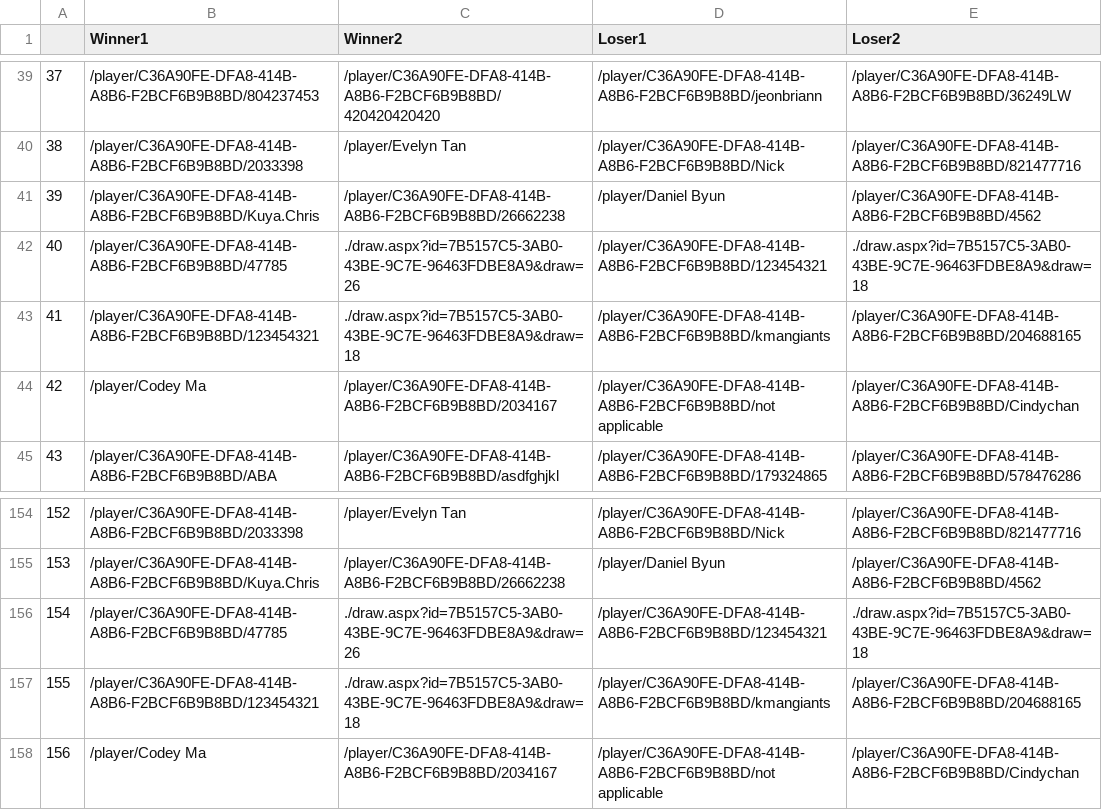
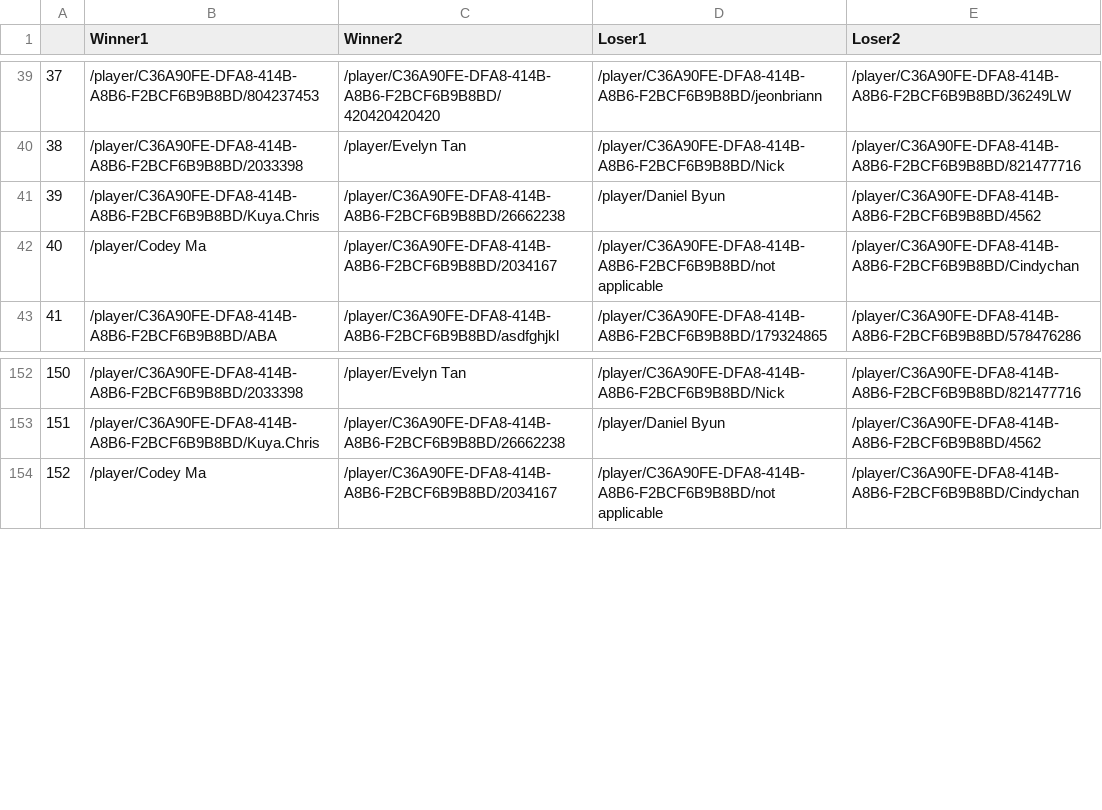
Before and after one commit to shashankdholakia/badminton-rank, a CSV file: tournament_data/2017UCLABruinOpen_doubles.csv, drawn as a sheet; only a part is shown, gaps mark what is left out; removed rows and columns are numbered as before the commit, all else as after; the diff names each change by its address in the sheet, - before the commit and + after, or states it on an @@ line.

```diff
--- a/tournament_data/2017UCLABruinOpen_doubles.csv
+++ b/tournament_data/2017UCLABruinOpen_doubles.csv
-row 42: 40 | /player/C36A90FE-DFA8-414B-A8B6-F2BCF6B9B8BD/47785 | ./draw.aspx?id=7B5157C5-3AB0-43BE-9C7E-96463FDBE8A9&draw=26 | /player/C36A90FE-DFA8-414B-A8B6-F2BCF6B9B8BD/123454321 | ./draw.aspx?id=7B5157C5-3AB0-43BE-9C7E-96463FDBE8A9&draw=18
-row 43: 41 | /player/C36A90FE-DFA8-414B-A8B6-F2BCF6B9B8BD/123454321 | ./draw.aspx?id=7B5157C5-3AB0-43BE-9C7E-96463FDBE8A9&draw=18 | /player/C36A90FE-DFA8-414B-A8B6-F2BCF6B9B8BD/kmangiants | /player/C36A90FE-DFA8-414B-A8B6-F2BCF6B9B8BD/204688165
@@ column A renumbered from row 42 down @@
-row 156: 154 | /player/C36A90FE-DFA8-414B-A8B6-F2BCF6B9B8BD/47785 | ./draw.aspx?id=7B5157C5-3AB0-43BE-9C7E-96463FDBE8A9&draw=26 | /player/C36A90FE-DFA8-414B-A8B6-F2BCF6B9B8BD/123454321 | ./draw.aspx?id=7B5157C5-3AB0-43BE-9C7E-96463FDBE8A9&draw=18
-row 157: 155 | /player/C36A90FE-DFA8-414B-A8B6-F2BCF6B9B8BD/123454321 | ./draw.aspx?id=7B5157C5-3AB0-43BE-9C7E-96463FDBE8A9&draw=18 | /player/C36A90FE-DFA8-414B-A8B6-F2BCF6B9B8BD/kmangiants | /player/C36A90FE-DFA8-414B-A8B6-F2BCF6B9B8BD/204688165
```
Also changed, not shown: ranking.csv, tournament_data/2016MSJKeyClub's9thAnnualCharityBadmintonTournament(CBT)_doubles.csv, 11 other files.
